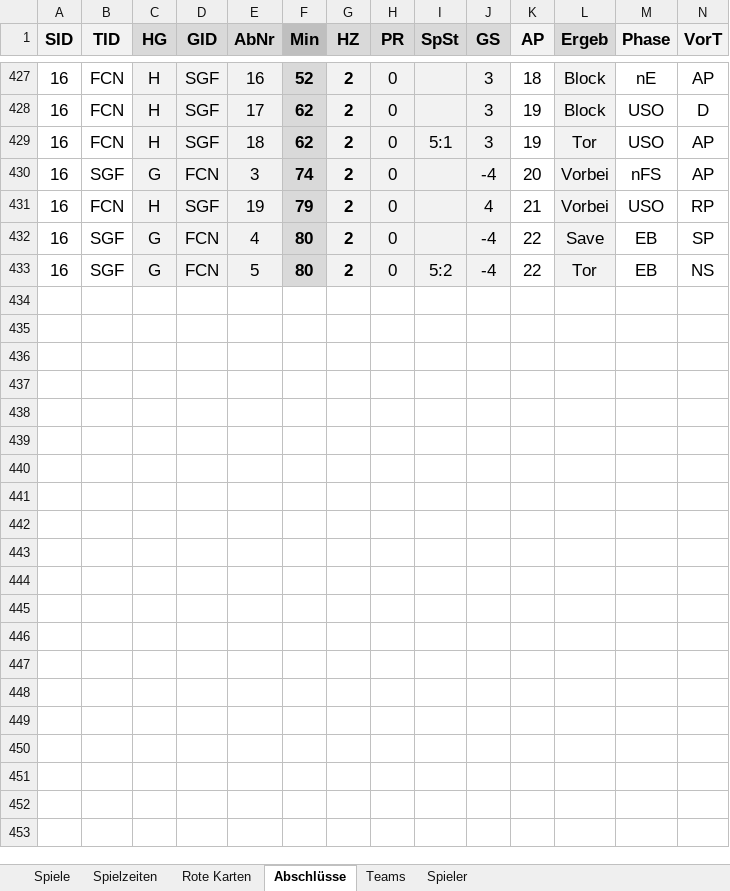
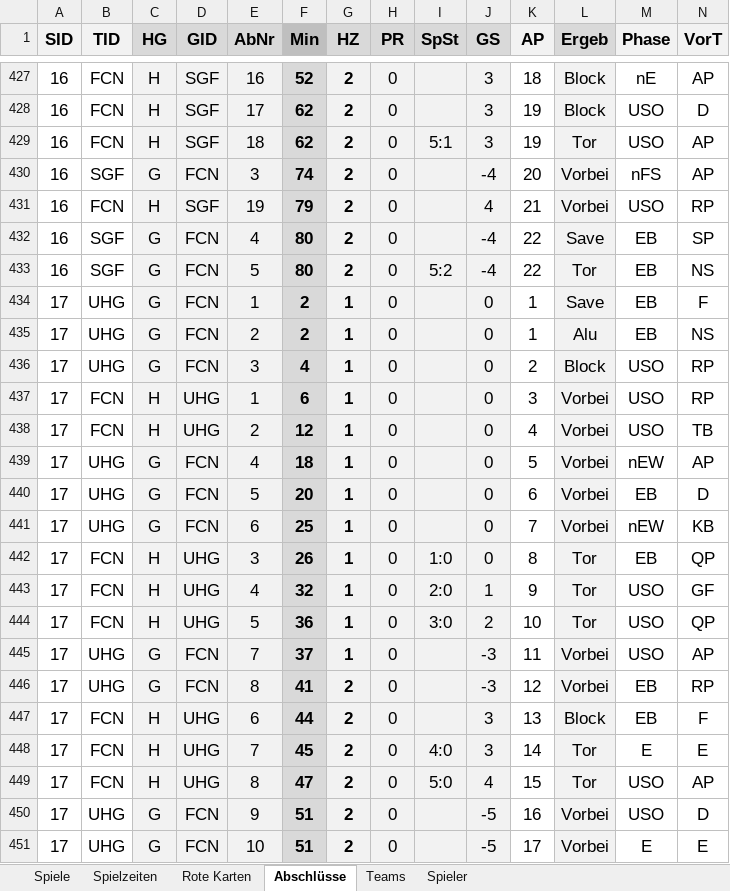
Before and after one commit to BB14official/xG_U16, an Excel workbook: xG_U16_Anwendung.xlsx, sheet Abschlüsse, drawn as a sheet; only a part is shown, gaps mark what is left out; values as stored, in another font and other column widths than the file's, no borders; conditional formats and table styles not drawn; rows hold the shown columns only; the diff covers the shown part only; the diff names each change by its address in the sheet, - before the commit and + after, or states it on an @@ line.

```diff
--- a/xG_U16_Anwendung.xlsx (sheet Abschlüsse)
+++ b/xG_U16_Anwendung.xlsx (sheet Abschlüsse)
+row 434: 17 | UHG | G | FCN | 1 | 2 | 1 | 0 |  | 0 | 1 | Save | EB | F
+row 435: 17 | UHG | G | FCN | 2 | 2 | 1 | 0 |  | 0 | 1 | Alu | EB | NS
+row 436: 17 | UHG | G | FCN | 3 | 4 | 1 | 0 |  | 0 | 2 | Block | USO | RP
+row 437: 17 | FCN | H | UHG | 1 | 6 | 1 | 0 |  | 0 | 3 | Vorbei | USO | RP
+row 438: 17 | FCN | H | UHG | 2 | 12 | 1 | 0 |  | 0 | 4 | Vorbei | USO | TB
+row 439: 17 | UHG | G | FCN | 4 | 18 | 1 | 0 |  | 0 | 5 | Vorbei | nEW | AP
+row 440: 17 | UHG | G | FCN | 5 | 20 | 1 | 0 |  | 0 | 6 | Vorbei | EB | D
+row 441: 17 | UHG | G | FCN | 6 | 25 | 1 | 0 |  | 0 | 7 | Vorbei | nEW | KB
+row 442: 17 | FCN | H | UHG | 3 | 26 | 1 | 0 | 1:0 | 0 | 8 | Tor | EB | QP
+row 443: 17 | FCN | H | UHG | 4 | 32 | 1 | 0 | 2:0 | 1 | 9 | Tor | USO | GF
+row 444: 17 | FCN | H | UHG | 5 | 36 | 1 | 0 | 3:0 | 2 | 10 | Tor | USO | QP
+row 445: 17 | UHG | G | FCN | 7 | 37 | 1 | 0 |  | -3 | 11 | Vorbei | USO | AP
+row 446: 17 | UHG | G | FCN | 8 | 41 | 2 | 0 |  | -3 | 12 | Vorbei | EB | RP
+row 447: 17 | FCN | H | UHG | 6 | 44 | 2 | 0 |  | 3 | 13 | Block | EB | F
+row 448: 17 | FCN | H | UHG | 7 | 45 | 2 | 0 | 4:0 | 3 | 14 | Tor | E | E
+row 449: 17 | FCN | H | UHG | 8 | 47 | 2 | 0 | 5:0 | 4 | 15 | Tor | USO | AP
+row 450: 17 | UHG | G | FCN | 9 | 51 | 2 | 0 |  | -5 | 16 | Vorbei | USO | D
+row 451: 17 | UHG | G | FCN | 10 | 51 | 2 | 0 |  | -5 | 17 | Vorbei | E | E
```
Also changed, not shown: 9 added rows elsewhere in this sheet, sheet Spielzeiten, sheet Spiele, sheet Spieler, formulas that keep their value, 1 other file.
